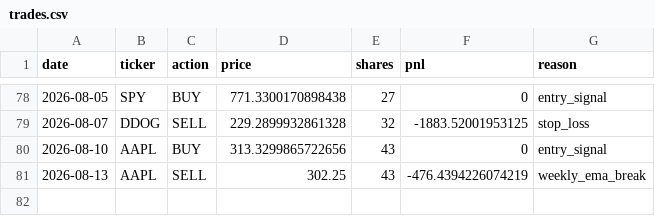
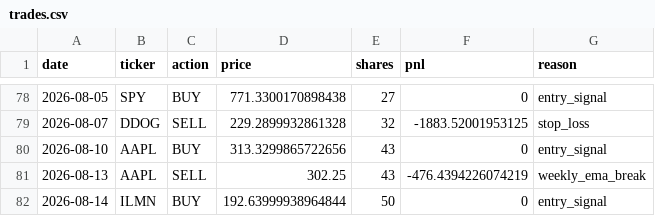
Before and after one commit to AakashMandyam/stock-scanner, a CSV file: trades.csv, drawn as a sheet; only a part is shown, gaps mark what is left out.

```diff
--- a/trades.csv
+++ b/trades.csv
@@ -81 +81,2 @@ date,ticker,action,price,shares,pnl,reason
 2026-08-13,AAPL,SELL,302.25,43,-476.4394226074219,weekly_ema_break
+2026-08-14,ILMN,BUY,192.63999938964844,50,0,entry_signal
```
Also changed, not shown: scan_log.csv, 2 other files.
